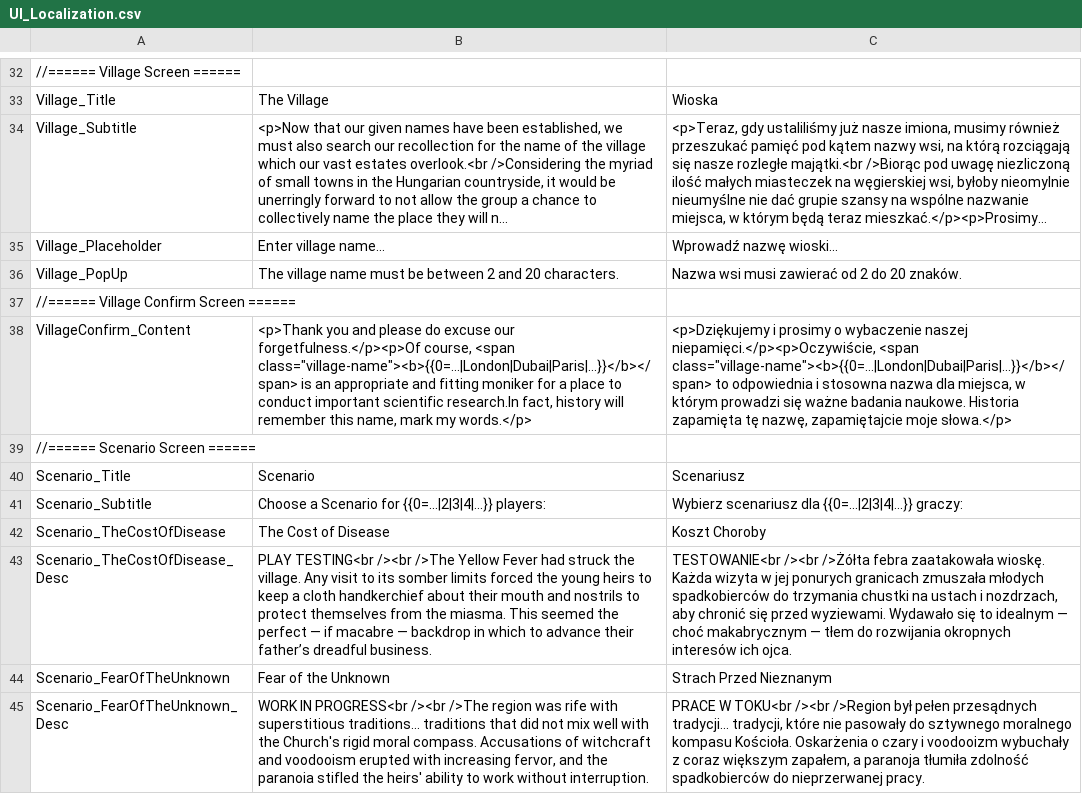
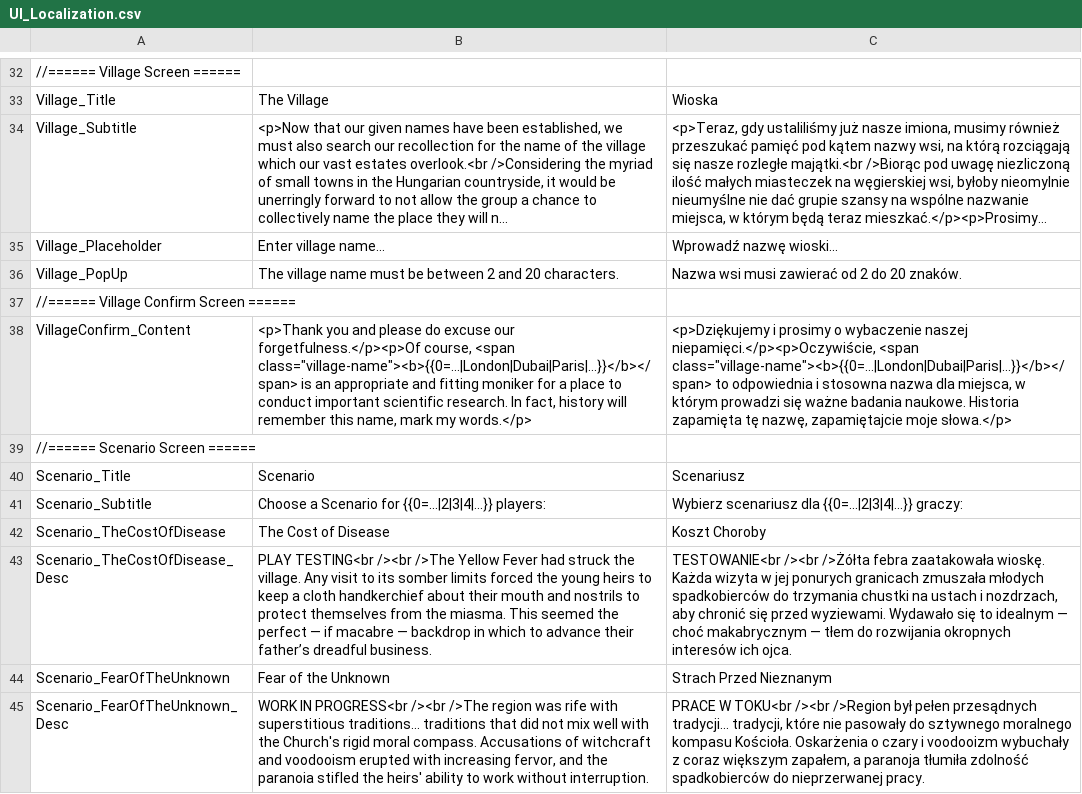
Before and after one commit to vdepagter/MyFathersWork-FanMadeCompanionApp, a CSV file: MyFathersWorkWebApp/MyFathersWorkWebApp/wwwroot/localization/UI_Localization.csv, drawn as a sheet; only a part is shown, gaps mark what is left out; long unchanged cells end in …; the diff names each change by its address in the sheet, - before the commit and + after, or states it on an @@ line.

```diff
--- a/MyFathersWorkWebApp/MyFathersWorkWebApp/wwwroot/localization/UI_Localization.csv
+++ b/MyFathersWorkWebApp/MyFathersWorkWebApp/wwwroot/localization/UI_Localization.csv
-B38: …important scientific research.In fact, history…
+B38: …important scientific research. In fact, history…
```
Also changed, not shown: MyFathersWorkWebApp/MyFathersWorkWebApp/wwwroot/localization/ATimeOfWar_Localization.csv, 5 other files.
